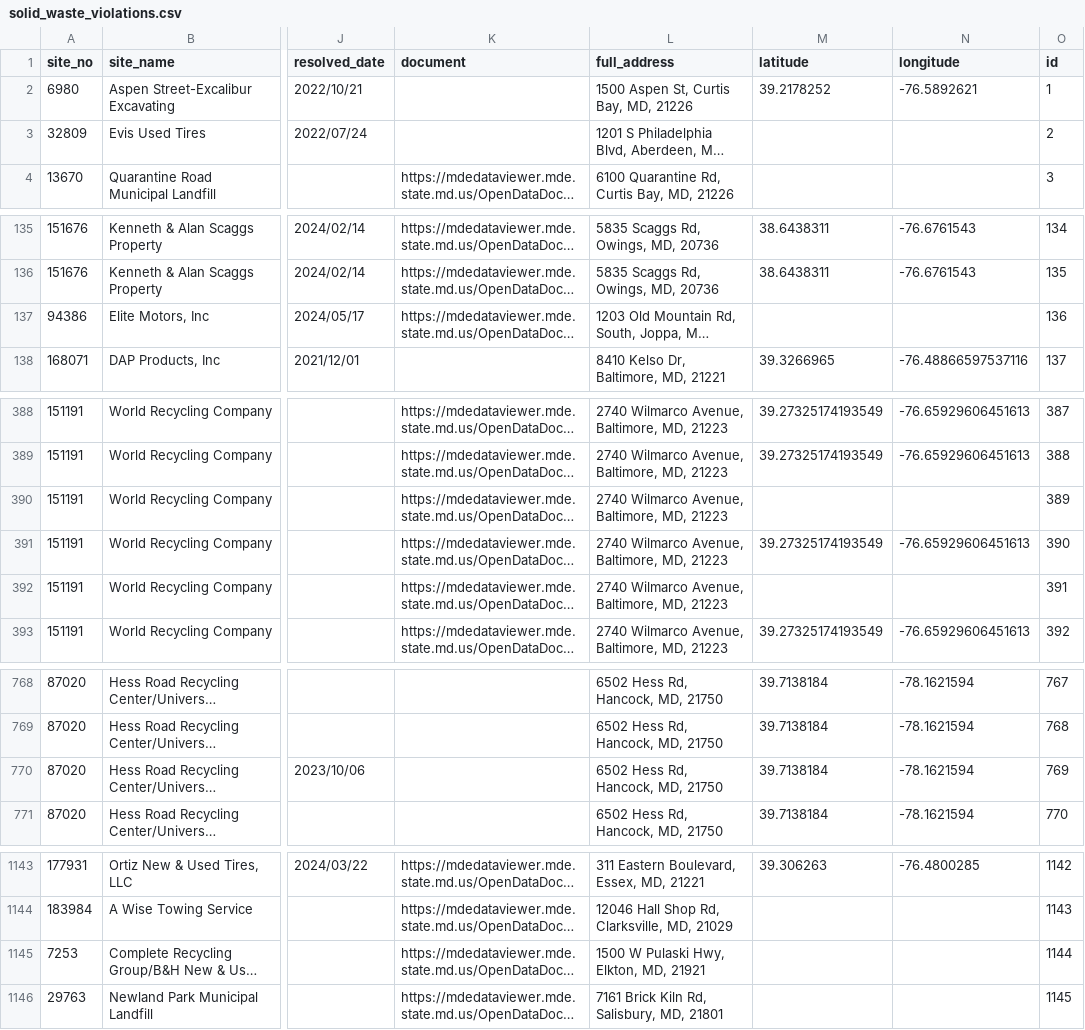
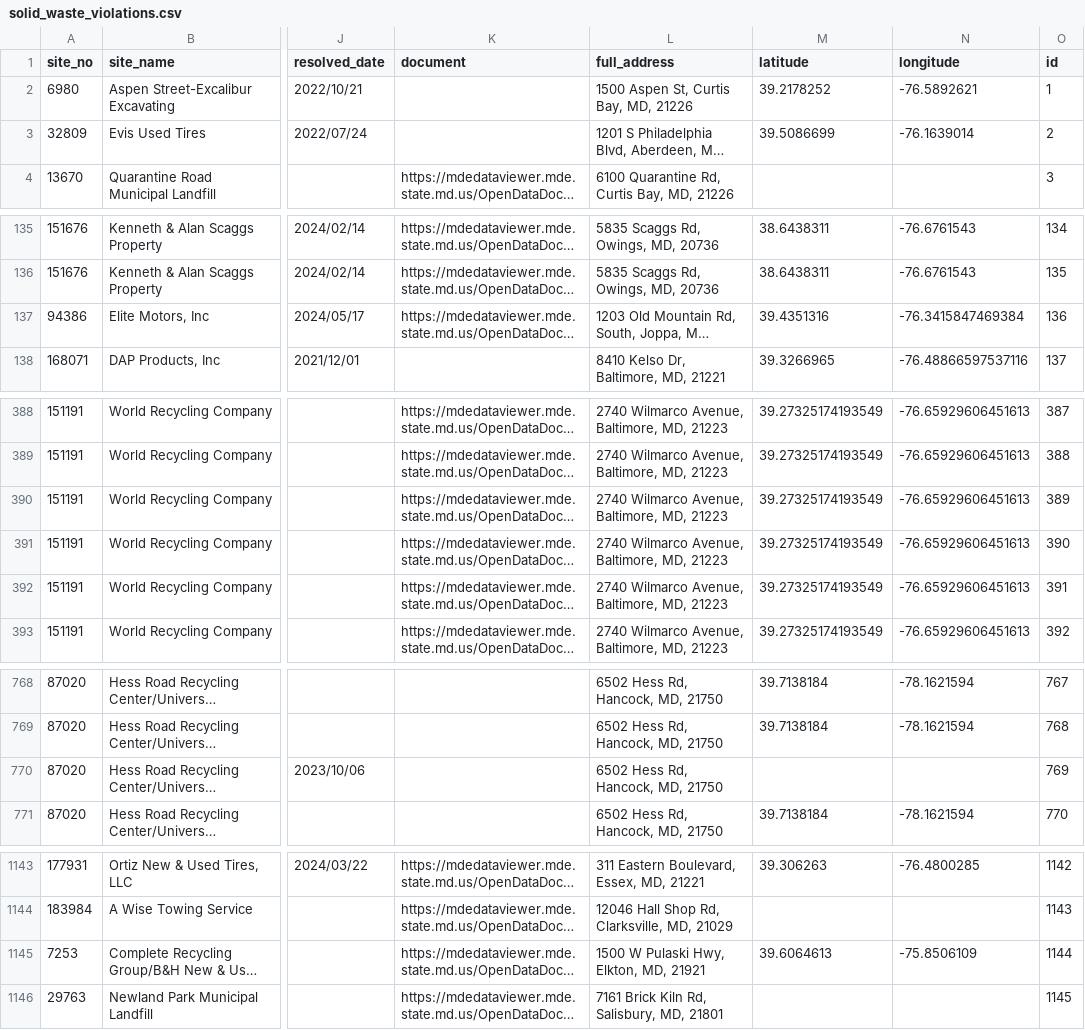
Before and after one commit to amahaja25/solid-waste, a CSV file: static/solid_waste_violations.csv, drawn as a sheet; only a part is shown, gaps mark what is left out; long unchanged cells end in …; the diff names each change by its address in the sheet, - before the commit and + after, or states it on an @@ line.

```diff
--- a/static/solid_waste_violations.csv
+++ b/static/solid_waste_violations.csv
-M3 (latitude): (empty)
+M3 (latitude): 39.5086699
-N3 (longitude): (empty)
+N3 (longitude): -76.1639014
-M137 (latitude): (empty)
+M137 (latitude): 39.4351316
-N137 (longitude): (empty)
+N137 (longitude): -76.3415847469384
-M390 (latitude): (empty)
+M390 (latitude): 39.27325174193549
-N390 (longitude): (empty)
+N390 (longitude): -76.65929606451613
-M392 (latitude): (empty)
+M392 (latitude): 39.27325174193549
-N392 (longitude): (empty)
+N392 (longitude): -76.65929606451613
-M770 (latitude): 39.7138184
+M770 (latitude): (empty)
-N770 (longitude): -78.1621594
+N770 (longitude): (empty)
-M1145 (latitude): (empty)
+M1145 (latitude): 39.6064613
-N1145 (longitude): (empty)
+N1145 (longitude): -75.8506109
```
